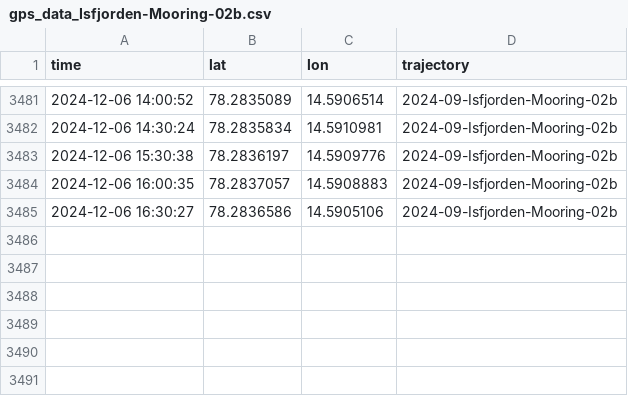
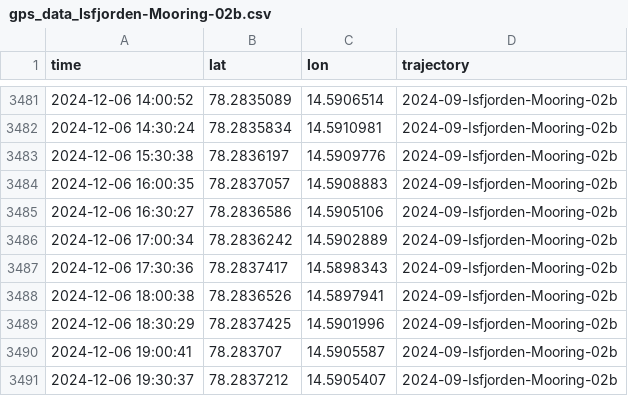
Before and after one commit to jerabaul29/2024_data_Isfjorden_02b, a CSV file: gps_data_Isfjorden-Mooring-02b.csv, drawn as a sheet; only a part is shown, gaps mark what is left out; the diff names each change by its address in the sheet, - before the commit and + after, or states it on an @@ line.

Commit message:
Push data

```diff
--- a/gps_data_Isfjorden-Mooring-02b.csv
+++ b/gps_data_Isfjorden-Mooring-02b.csv
+row 3486: 2024-12-06 17:00:34 | 78.2836242 | 14.5902889 | 2024-09-Isfjorden-Mooring-02b
+row 3487: 2024-12-06 17:30:36 | 78.2837417 | 14.5898343 | 2024-09-Isfjorden-Mooring-02b
+row 3488: 2024-12-06 18:00:38 | 78.2836526 | 14.5897941 | 2024-09-Isfjorden-Mooring-02b
+row 3489: 2024-12-06 18:30:29 | 78.2837425 | 14.5901996 | 2024-09-Isfjorden-Mooring-02b
+row 3490: 2024-12-06 19:00:41 | 78.283707 | 14.5905587 | 2024-09-Isfjorden-Mooring-02b
+row 3491: 2024-12-06 19:30:37 | 78.2837212 | 14.5905407 | 2024-09-Isfjorden-Mooring-02b
```
